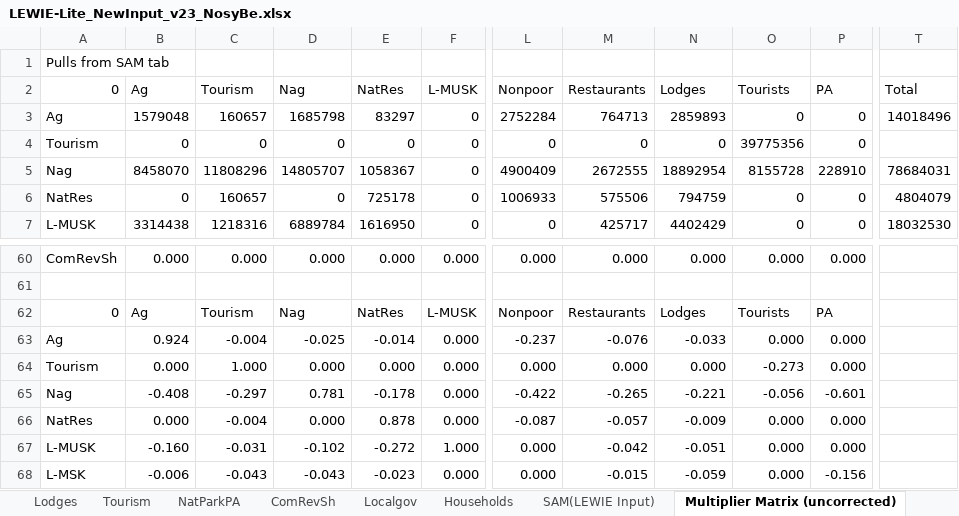
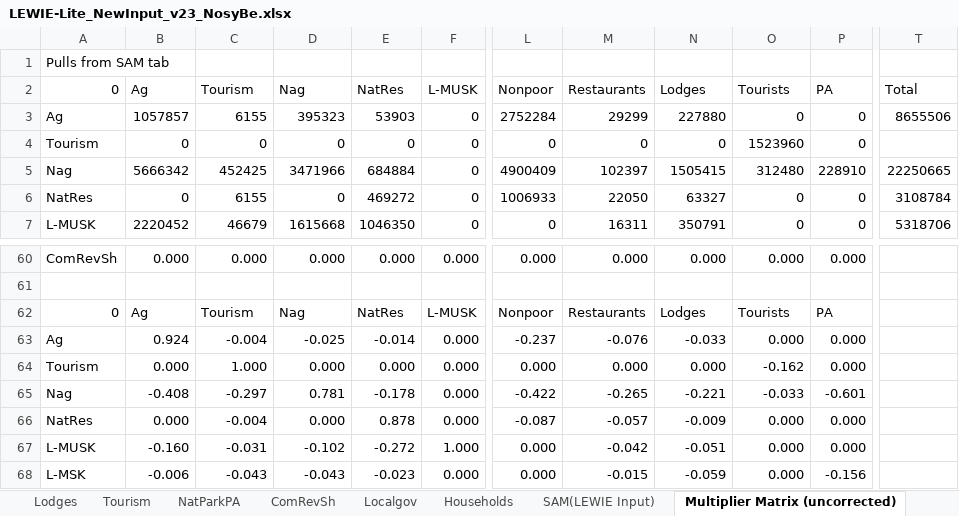
Before and after one commit to jkagin/LEWIE-Lite_repo, an Excel workbook: Madagascar-NosyBe/LEWIE-Lite_NewInput_v23_NosyBe.xlsx, sheet Multiplier Matrix (uncorrected), drawn as a sheet; only a part is shown, gaps mark what is left out; values as stored, in another font and other column widths than the file's, no borders; the diff covers the shown part only; the diff names each change by its address in the sheet, - before the commit and + after, or states it on an @@ line.

Commit message:
correct spending per tourist again

```diff
--- a/Madagascar-NosyBe/LEWIE-Lite_NewInput_v23_NosyBe.xlsx (sheet Multiplier Matrix (uncorrected))
+++ b/Madagascar-NosyBe/LEWIE-Lite_NewInput_v23_NosyBe.xlsx (sheet Multiplier Matrix (uncorrected))
-B3 (Ag): 1579048
+B3 (Ag): 1057857
-C3 (Tourism): 160657
+C3 (Tourism): 6155
-D3 (Nag): 1685798
+D3 (Nag): 395323
-E3 (NatRes): 83297
+E3 (NatRes): 53903
-M3 (Restaurants): 764713
+M3 (Restaurants): 29299
-N3 (Lodges): 2859893
+N3 (Lodges): 227880
-T3 (Total): 14018496
+T3 (Total): 8655506
-O4 (Tourists): 39775356
+O4 (Tourists): 1523960
-B5 (Ag): 8458070
+B5 (Ag): 5666342
-C5 (Tourism): 11808296
+C5 (Tourism): 452425
-D5 (Nag): 14805707
+D5 (Nag): 3471966
-E5 (NatRes): 1058367
+E5 (NatRes): 684884
-M5 (Restaurants): 2672555
+M5 (Restaurants): 102397
-N5 (Lodges): 18892954
+N5 (Lodges): 1505415
-O5 (Tourists): 8155728
+O5 (Tourists): 312480
-T5 (Total): 78684031
+T5 (Total): 22250665
-C6 (Tourism): 160657
+C6 (Tourism): 6155
-E6 (NatRes): 725178
+E6 (NatRes): 469272
-M6 (Restaurants): 575506
+M6 (Restaurants): 22050
-N6 (Lodges): 794759
+N6 (Lodges): 63327
-T6 (Total): 4804079
+T6 (Total): 3108784
-B7 (Ag): 3314438
+B7 (Ag): 2220452
-C7 (Tourism): 1218316
+C7 (Tourism): 46679
-D7 (Nag): 6889784
+D7 (Nag): 1615668
-E7 (NatRes): 1616950
+E7 (NatRes): 1046350
-M7 (Restaurants): 425717
+M7 (Restaurants): 16311
-N7 (Lodges): 4402429
+N7 (Lodges): 350791
-T7 (Total): 18032530
+T7 (Total): 5318706
-O64 (Tourists): -0.273
+O64 (Tourists): -0.162
-O65 (Tourists): -0.056
+O65 (Tourists): -0.033
```
Also changed, not shown: 96 edited cells elsewhere in this sheet, sheet SAM(LEWIE Input), sheet Ag, sheet Localgov, sheet Lodges, sheet Restaurants, sheet Tourism, 4 more sheets, charts or pictures, Madagascar-Ranomafana/LEWIE-Lite_NewInput_v20_Ranomafana.xlsx, 19 other files.
